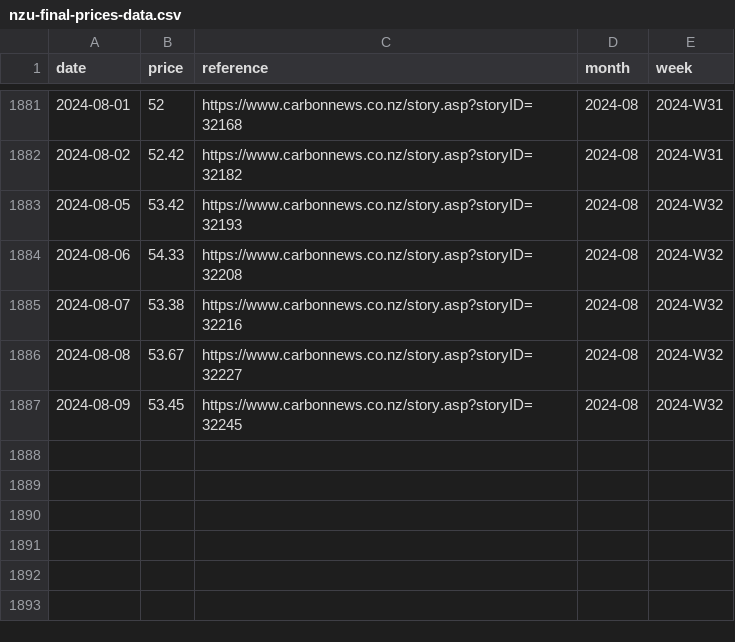
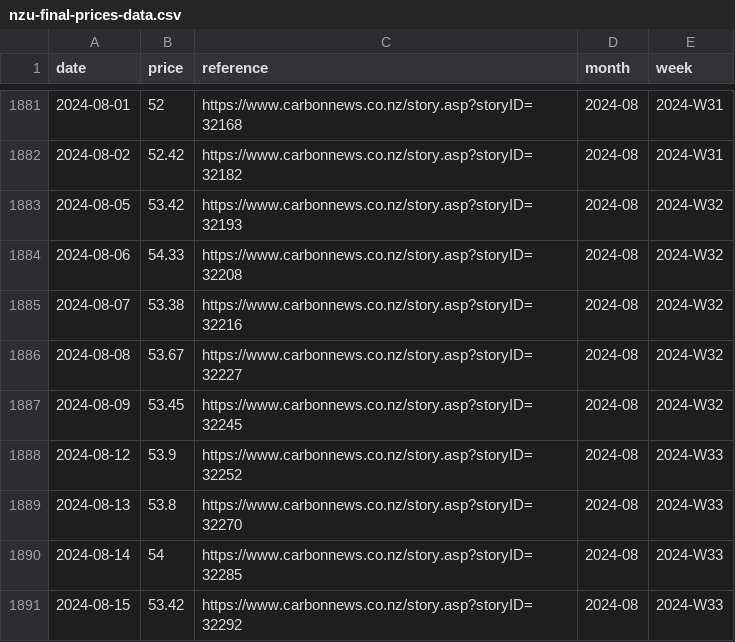
Before and after one commit to theecanmole/NZ-emission-unit-prices, a CSV file: nzu-final-prices-data.csv, drawn as a sheet; only a part is shown, gaps mark what is left out; the diff names each change by its address in the sheet, - before the commit and + after, or states it on an @@ line.

```diff
--- a/nzu-final-prices-data.csv
+++ b/nzu-final-prices-data.csv
+row 1888: 2024-08-12 | 53.9 | https://www.carbonnews.co.nz/story.asp?storyID=32252 | 2024-08 | 2024-W33
+row 1889: 2024-08-13 | 53.8 | https://www.carbonnews.co.nz/story.asp?storyID=32270 | 2024-08 | 2024-W33
+row 1890: 2024-08-14 | 54 | https://www.carbonnews.co.nz/story.asp?storyID=32285 | 2024-08 | 2024-W33
+row 1891: 2024-08-15 | 53.42 | https://www.carbonnews.co.nz/story.asp?storyID=32292 | 2024-08 | 2024-W33
```
Also changed, not shown: nzu-edited-raw-prices-data.csv, spotprices.csv, 9 other files.
